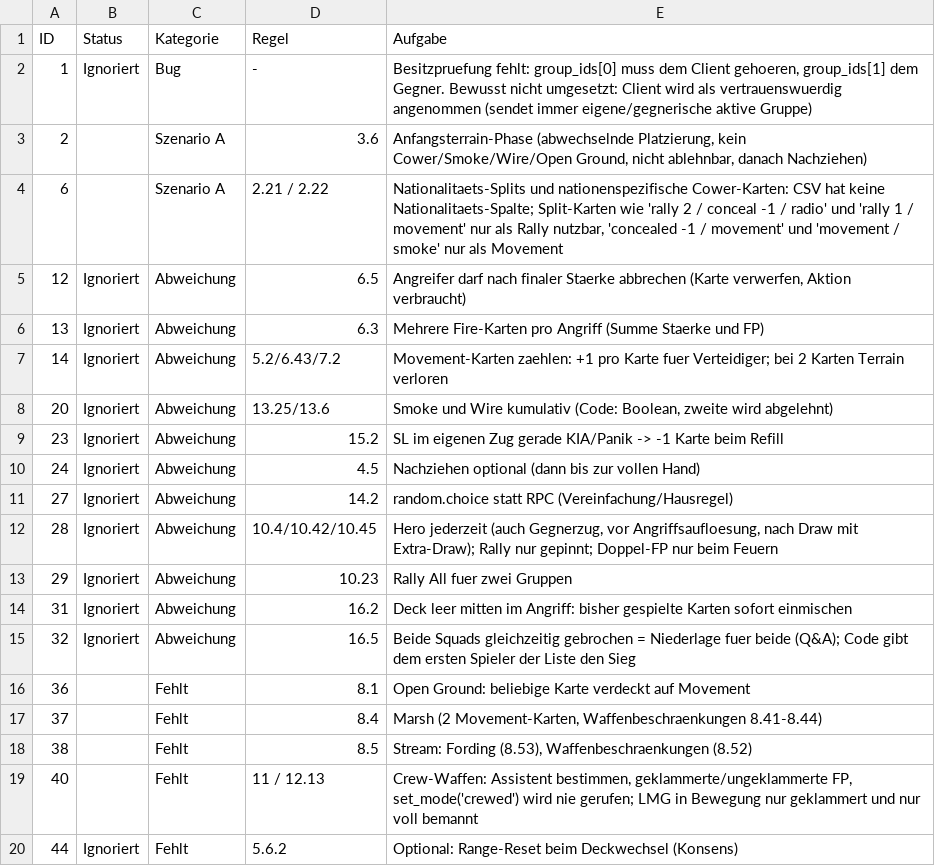
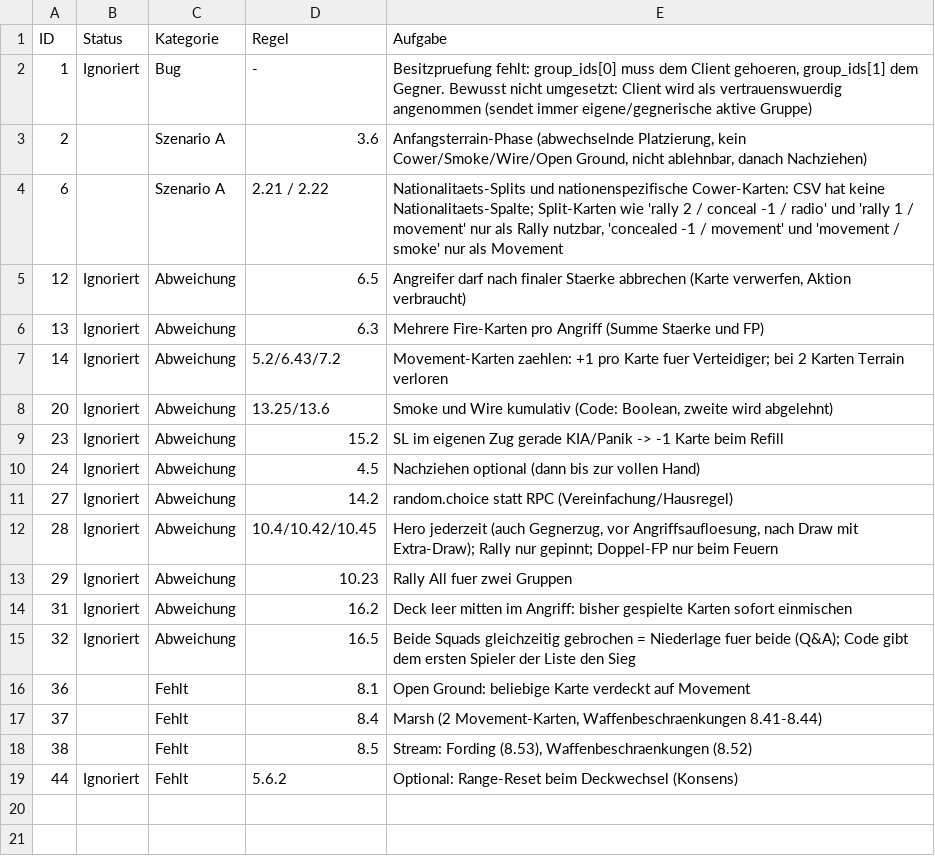
Before and after one commit to Ultimatthi/up-front, a CSV file: TODO.csv, drawn as a sheet.

Commit message:
implemented crew-served weapons

```diff
--- a/TODO.csv
+++ b/TODO.csv
@@ -18,3 +18,2 @@
 38;;Fehlt;8.5;Stream: Fording (8.53), Waffenbeschraenkungen (8.52);;;;
-40;;Fehlt;11 / 12.13;"Crew-Waffen: Assistent bestimmen, geklammerte/ungeklammerte FP, set_mode('crewed') wird nie gerufen; LMG in Bewegung nur geklammert und nur voll bemannt";;;;
 44;Ignoriert;Fehlt;5.6.2;Optional: Range-Reset beim Deckwechsel (Konsens);;;;
```
Also changed, not shown: 4 other files.
